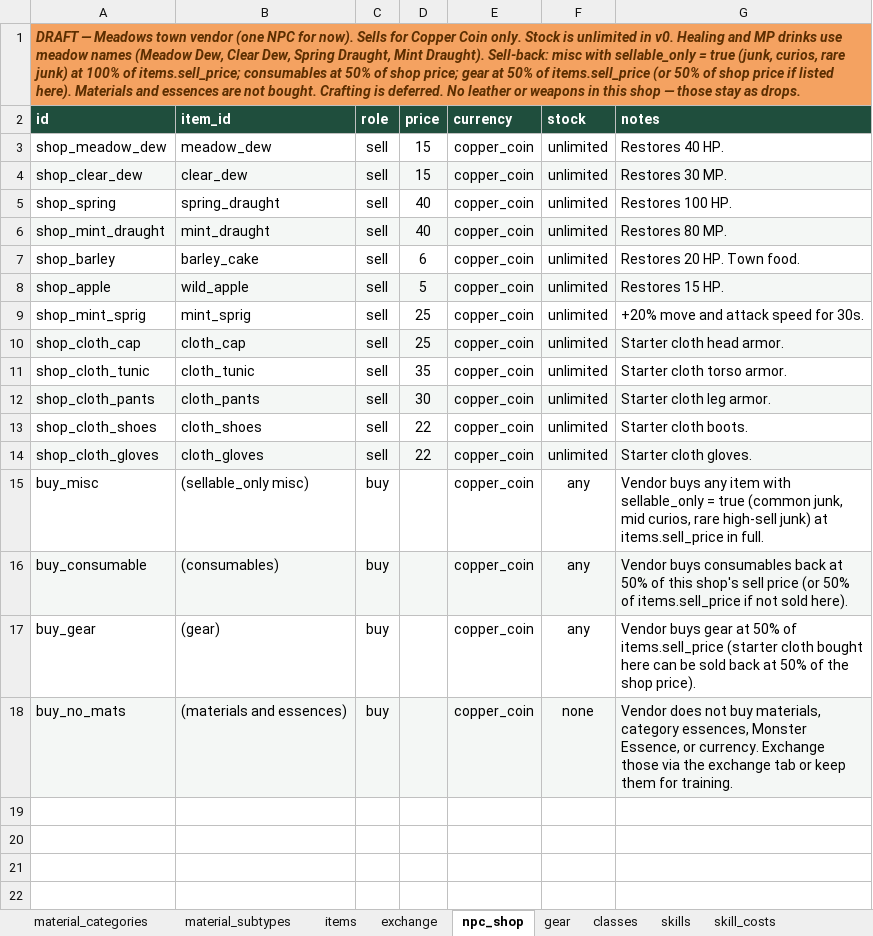
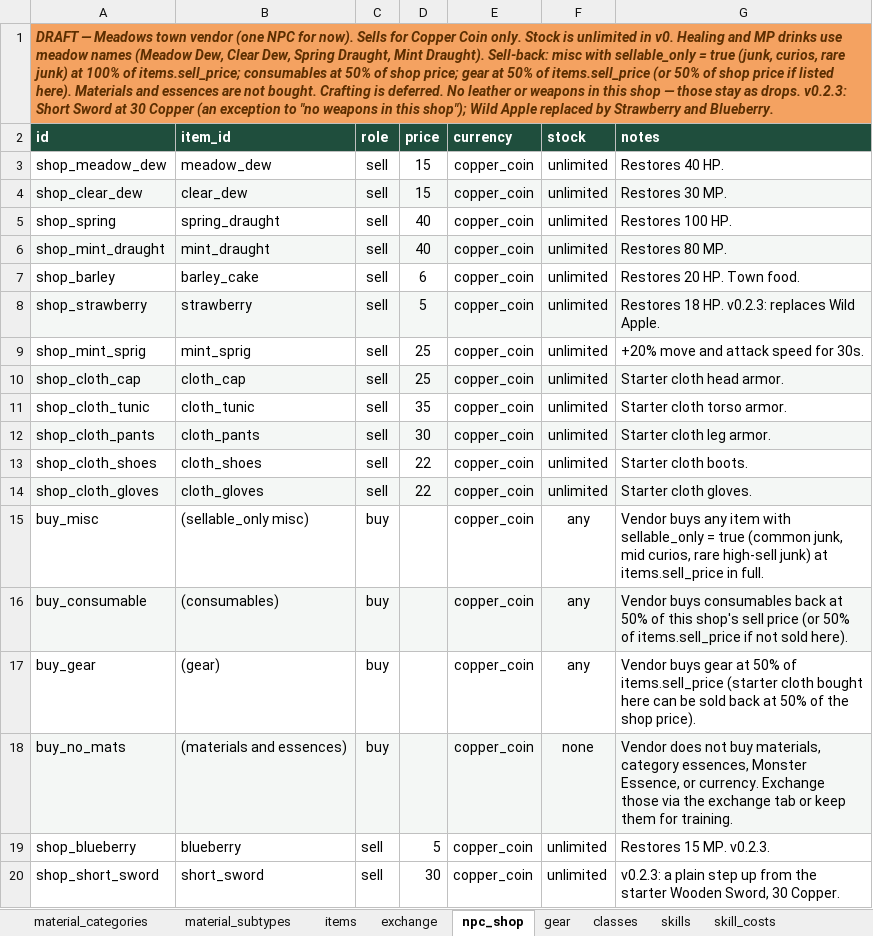
Before and after one commit to gafni-studio/meadows-game, an Excel workbook: sheet/Game_Design_DB_v0.xlsx, sheet npc_shop, drawn as a sheet; values as stored, in another font and other column widths than the file's, no borders; the diff names each change by its address in the sheet, - before the commit and + after, or states it on an @@ line.

Commit message:
Sheet v0.2.3: playtest fixes — Short Sword, berries, flat STR, lower MP, more copper
Power Strike essence 20 (r2 = 32). Wild Apple retired; Strawberry (mouse, 18 HP) and Blueberry (sheep, 15 MP) at 6%. Short Sword in Mara's shop at 30 copper. Attack is +1 per 2 main-stat. Crack/Hot unlock training only. Copper chance raised on Crow and Dirt Banks regulars. Skill MP: Power Strike 5, Rage 10, Earthbreaker 10, Flame Cleave 14, Soul Guard 18 (parked).

```diff
--- a/sheet/Game_Design_DB_v0.xlsx (sheet npc_shop)
+++ b/sheet/Game_Design_DB_v0.xlsx (sheet npc_shop)
-A1 (id): …as drops.
+A1 (id): …as drops. v0.2.3: Short Sword at 30 Copper (an exception to "no weapons in this shop"); Wild Apple replaced by Strawberry and Blueberry.
-A8 (id): shop_apple
+A8 (id): shop_strawberry
-B8 (item_id): wild_apple
+B8 (item_id): strawberry
-G8 (notes): Restores 15 HP.
+G8 (notes): Restores 18 HP. v0.2.3: replaces Wild Apple.
+row 19: shop_blueberry | blueberry | sell | 5 | copper_coin | unlimited | Restores 15 MP. v0.2.3.
+row 20: shop_short_sword | short_sword | sell | 30 | copper_coin | unlimited | v0.2.3: a plain step up from the starter Wooden Sword, 30 Copper.
```
Also changed, not shown: sheet items, sheet drop_tables, sheet combat_formulas, sheet gear, sheet skills, sheet controls, 2 more sheets, 11 other files.
